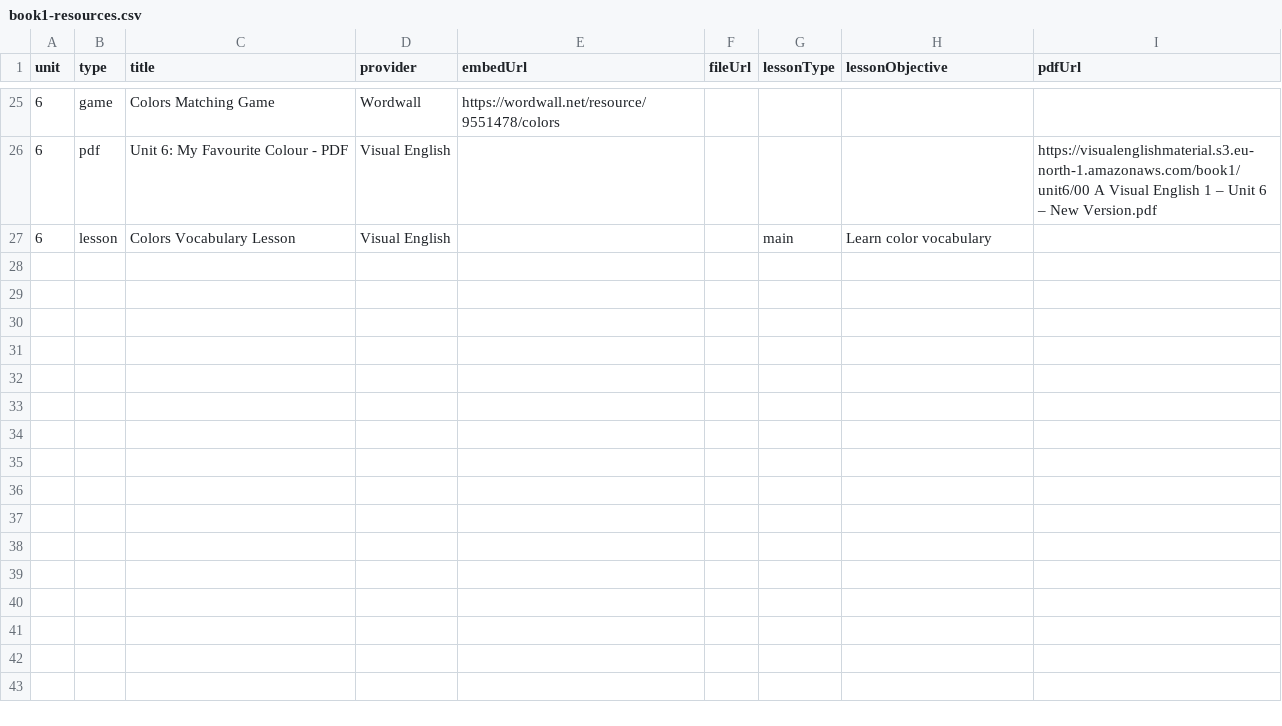
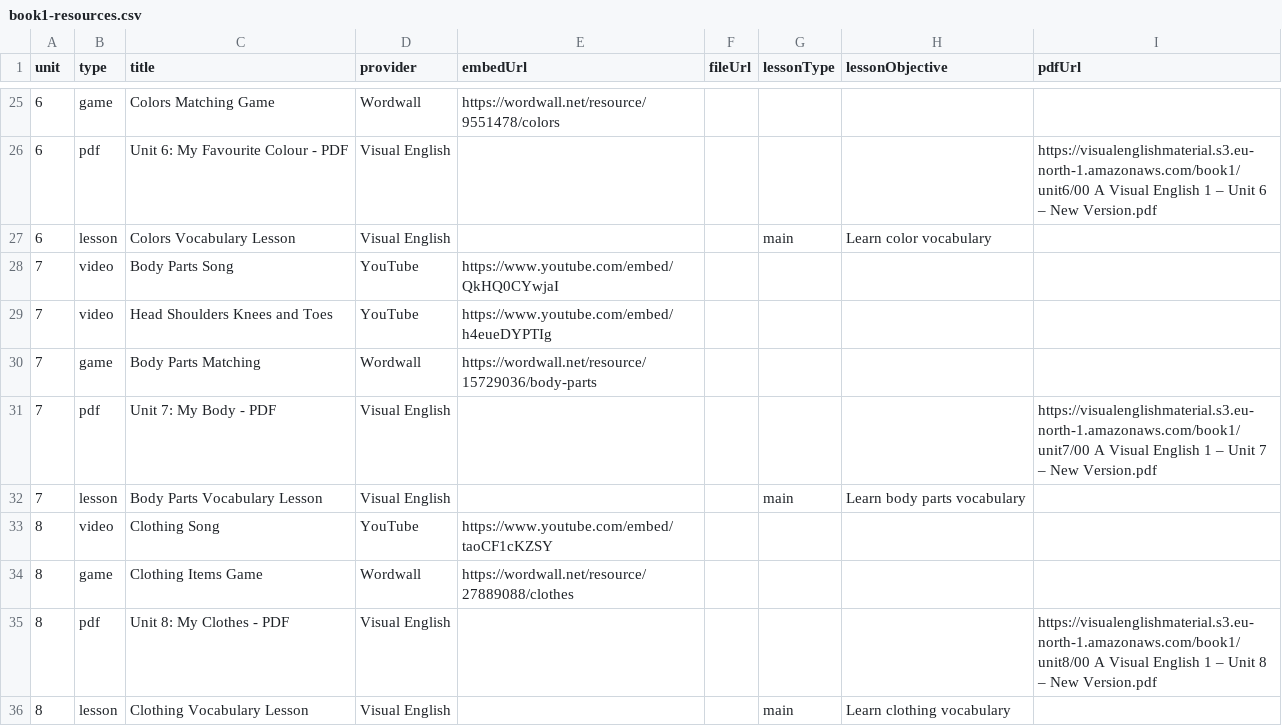
Before and after one commit to visualenglishpl/velp, a CSV file: book1-resources.csv, drawn as a sheet; only a part is shown, gaps mark what is left out; the diff names each change by its address in the sheet, - before the commit and + after, or states it on an @@ line.

```diff
--- a/book1-resources.csv
+++ b/book1-resources.csv
+row 28: 7 | video | Body Parts Song | YouTube | https://www.youtube.com/embed/QkHQ0CYwjaI
+row 29: 7 | video | Head Shoulders Knees and Toes | YouTube | https://www.youtube.com/embed/h4eueDYPTIg
+row 30: 7 | game | Body Parts Matching | Wordwall | https://wordwall.net/resource/15729036/body-parts
+row 31: 7 | pdf | Unit 7: My Body - PDF | Visual English |  |  |  |  | https://visualenglishmaterial.s3.eu-north-1.amazonaws.com/book1/unit7/00 A Visual English 1 – Unit 7 – New Version.pdf
+row 32: 7 | lesson | Body Parts Vocabulary Lesson | Visual English |  |  | main | Learn body parts vocabulary
+row 33: 8 | video | Clothing Song | YouTube | https://www.youtube.com/embed/taoCF1cKZSY
+row 34: 8 | game | Clothing Items Game | Wordwall | https://wordwall.net/resource/27889088/clothes
+row 35: 8 | pdf | Unit 8: My Clothes - PDF | Visual English |  |  |  |  | https://visualenglishmaterial.s3.eu-north-1.amazonaws.com/book1/unit8/00 A Visual English 1 – Unit 8 – New Version.pdf
+row 36: 8 | lesson | Clothing Vocabulary Lesson | Visual English |  |  | main | Learn clothing vocabulary
```
Also changed, not shown: 12 other files.
